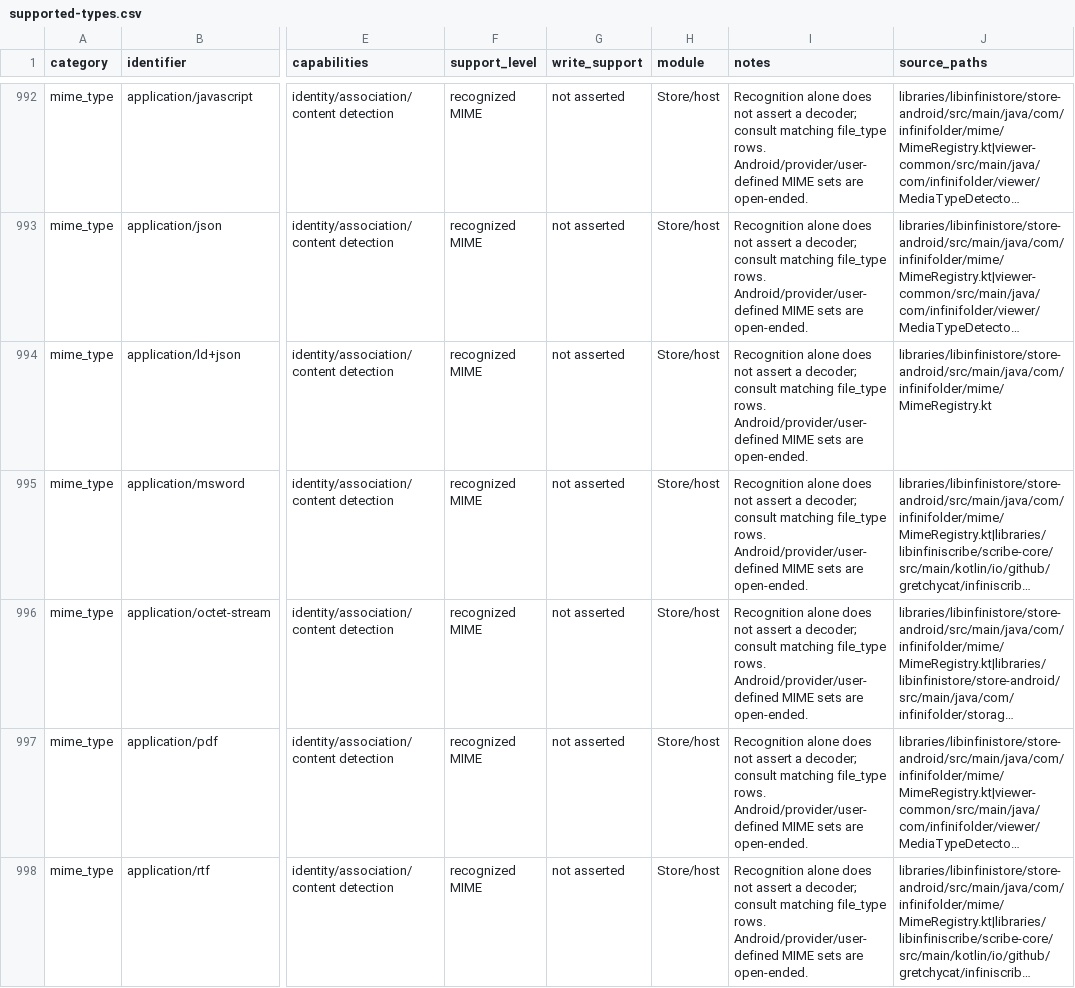
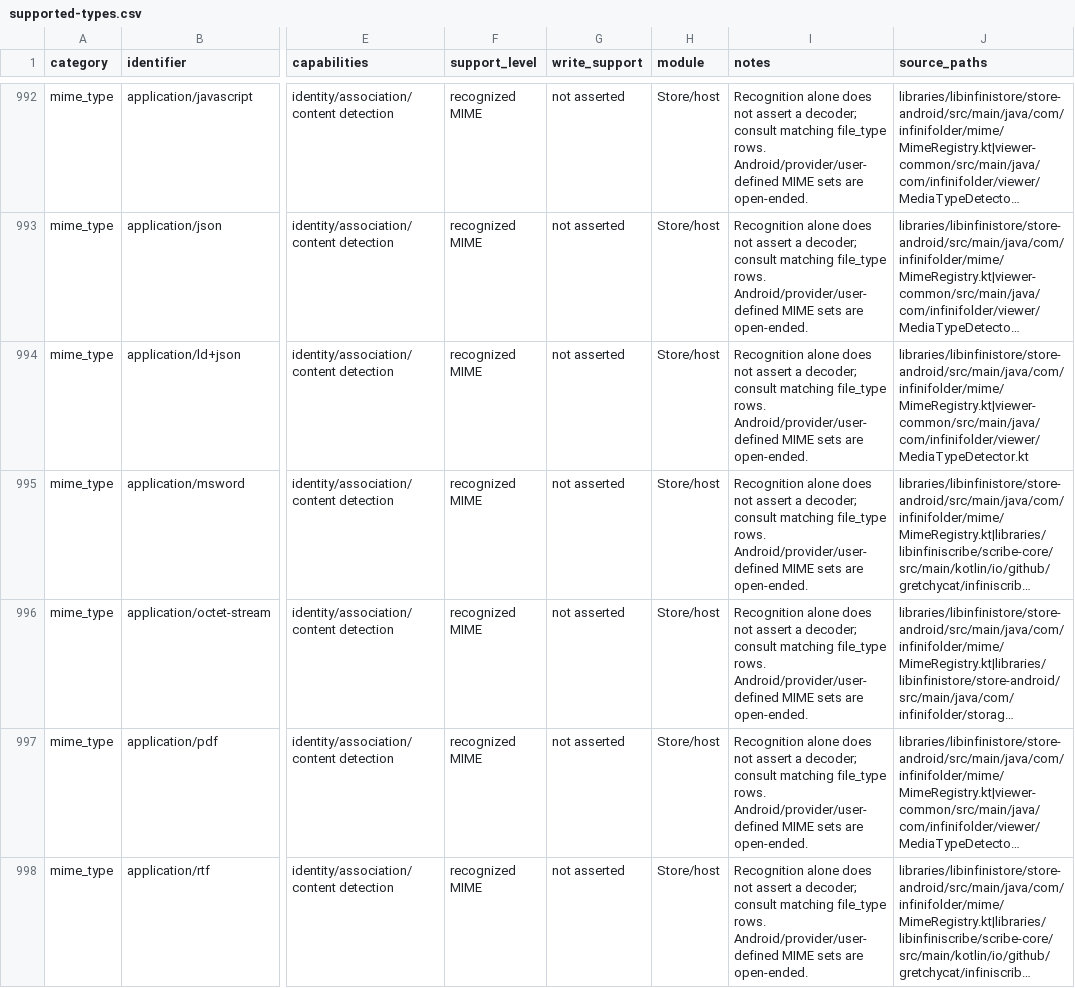
Before and after one commit to gretchycat/infinifolder, a CSV file: docs/supported-types.csv, drawn as a sheet; only a part is shown, gaps mark what is left out; long unchanged cells end in …; the diff covers the shown part only; the diff names each change by its address in the sheet, - before the commit and + after, or states it on an @@ line.

Commit message:
Register supported Android file types and native URI handlers

```diff
--- a/docs/supported-types.csv
+++ b/docs/supported-types.csv
-J994 (source_paths): libraries/libinfinistore/store-android/src/main/java/com/infinifolder/mime/MimeRegistry.kt
+J994 (source_paths): libraries/libinfinistore/store-android/src/main/java/com/infinifolder/mime/MimeRegistry.kt|viewer-common/src/main/java/com/infinifolder/viewer/MediaTypeDetector.kt
```
Also changed, not shown: 6 edited cells elsewhere in this file, 13 other files.
